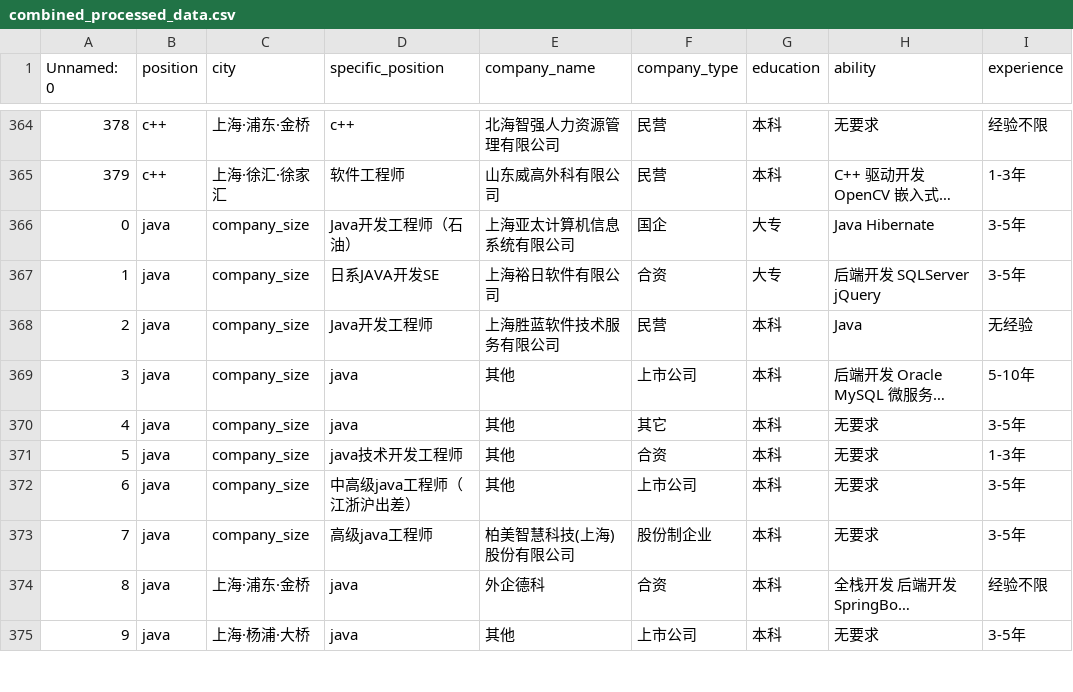
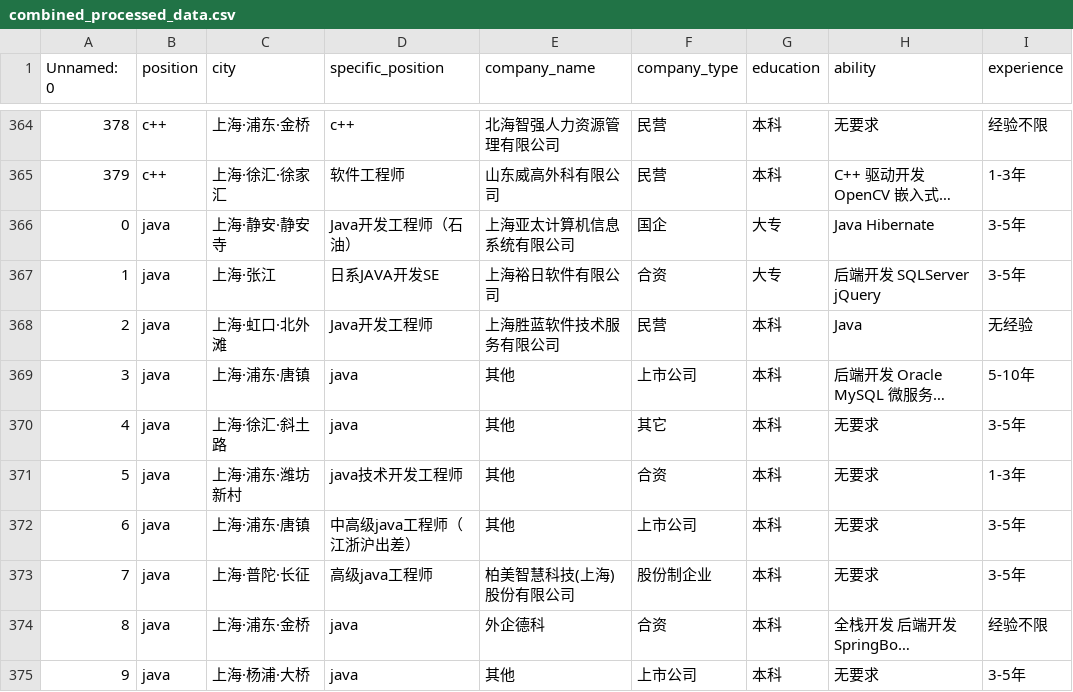
Before and after one commit to LeonnelTang/JobMarketAnalysis, a CSV file: combined_processed_data.csv, drawn as a sheet; only a part is shown, gaps mark what is left out; long unchanged cells end in …; the diff names each change by its address in the sheet, - before the commit and + after, or states it on an @@ line.

```diff
--- a/combined_processed_data.csv
+++ b/combined_processed_data.csv
-C366 (city): company_size
+C366 (city): 上海·静安·静安寺
-C367 (city): company_size
+C367 (city): 上海·张江
-C368 (city): company_size
+C368 (city): 上海·虹口·北外滩
-C369 (city): company_size
+C369 (city): 上海·浦东·唐镇
-C370 (city): company_size
+C370 (city): 上海·徐汇·斜土路
-C371 (city): company_size
+C371 (city): 上海·浦东·潍坊新村
-C372 (city): company_size
+C372 (city): 上海·浦东·唐镇
-C373 (city): company_size
+C373 (city): 上海·普陀·长征
```
Also changed, not shown: 9 other files.
